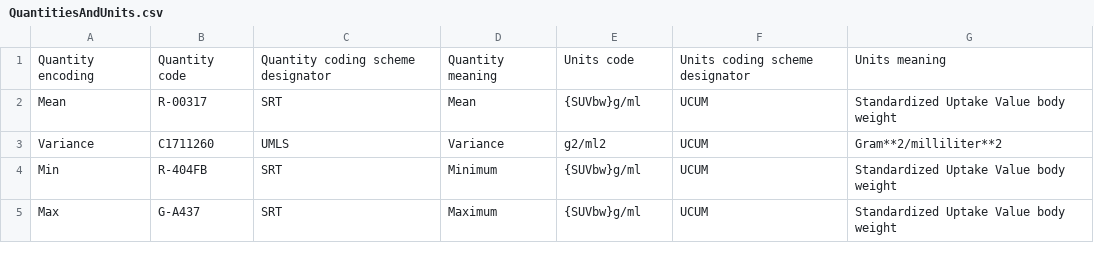
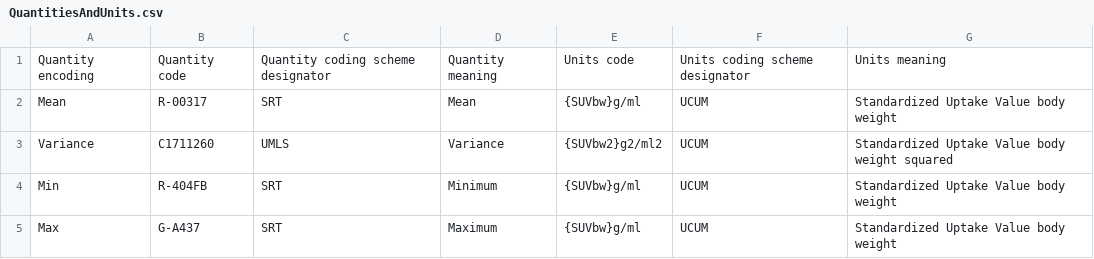
Before and after one commit to QIICR/Iowa2DICOM, a CSV file: Resources/QuantitiesAndUnits.csv, drawn as a sheet; only a part is shown.

Commit message:
ENH: modified units definition for variance

```diff
--- a/Resources/QuantitiesAndUnits.csv
+++ b/Resources/QuantitiesAndUnits.csv
@@ -2,3 +2,3 @@ Quantity encoding,Quantity code,Quantity coding scheme designator,Quantity meani
 Mean,R-00317,SRT,Mean,{SUVbw}g/ml,UCUM,Standardized Uptake Value body weight
-Variance,C1711260,UMLS,Variance,g2/ml2,UCUM,Gram**2/milliliter**2
+Variance,C1711260,UMLS,Variance,{SUVbw2}g2/ml2,UCUM,Standardized Uptake Value body weight squared
 Min,R-404FB,SRT,Minimum,{SUVbw}g/ml,UCUM,Standardized Uptake Value body weight
```
